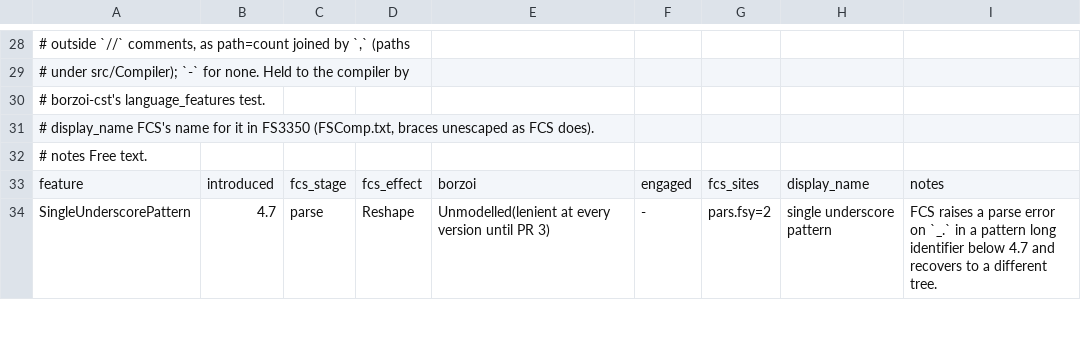
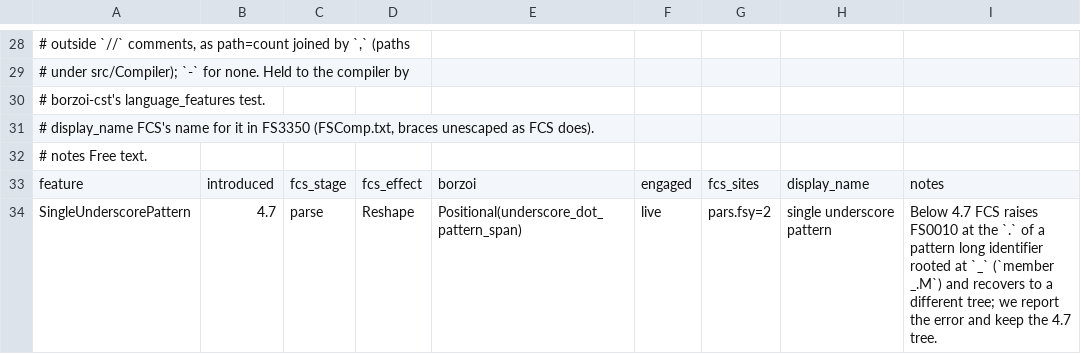
Before and after one commit to Smaug123/borzoi, a TSV file: crates/cst/language-features.tsv, drawn as a sheet; only a part is shown, gaps mark what is left out; the diff covers the shown part only.

```diff
--- a/crates/cst/language-features.tsv
+++ b/crates/cst/language-features.tsv
@@ -33,2 +33,2 @@
 feature	introduced	fcs_stage	fcs_effect	borzoi	engaged	fcs_sites	display_name	notes
-SingleUnderscorePattern	4.7	parse	Reshape	Unmodelled(lenient at every version until PR 3)	-	pars.fsy=2	single underscore pattern	FCS raises a parse error on `_.` in a pattern long identifier below 4.7 and recovers to a different tree.
+SingleUnderscorePattern	4.7	parse	Reshape	Positional(underscore_dot_pattern_span)	live	pars.fsy=2	single underscore pattern	Below 4.7 FCS raises FS0010 at the `.` of a pattern long identifier rooted at `_` (`member _.M`) and recovers to a different tree; we report the error and keep the 4.7 tree.
```
Also changed, not shown: 22 edited cells elsewhere in this file, 48 other files.
